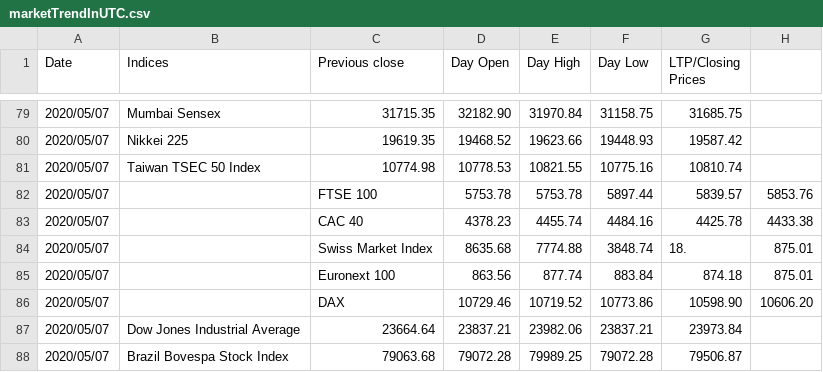
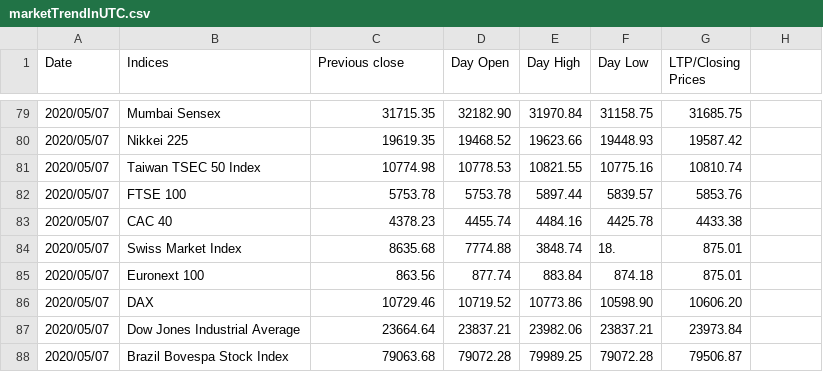
Before and after one commit to akshatz/Stock-Scraping, a CSV file: marketTrendInUTC.csv, drawn as a sheet; only a part is shown, gaps mark what is left out; removed rows and columns are numbered as before the commit, all else as after; the diff names each change by its address in the sheet, - before the commit and + after, or states it on an @@ line.

Commit message:
Removed Unwanted columns

```diff
--- a/marketTrendInUTC.csv
+++ b/marketTrendInUTC.csv
-row 82: 2020/05/07 |  | FTSE 100 | 5753.78 | 5753.78 | 5897.44 | 5839.57 | 5853.76
-row 83: 2020/05/07 |  | CAC 40 | 4378.23 | 4455.74 | 4484.16 | 4425.78 | 4433.38
-row 84: 2020/05/07 |  | Swiss Market Index | 8635.68 | 7774.88 | 3848.74 | 18. | 875.01
-row 85: 2020/05/07 |  | Euronext 100 | 863.56 | 877.74 | 883.84 | 874.18 | 875.01
-row 86: 2020/05/07 |  | DAX | 10729.46 | 10719.52 | 10773.86 | 10598.90 | 10606.20
+row 82: 2020/05/07 | FTSE 100 | 5753.78 | 5753.78 | 5897.44 | 5839.57 | 5853.76
+row 83: 2020/05/07 | CAC 40 | 4378.23 | 4455.74 | 4484.16 | 4425.78 | 4433.38
+row 84: 2020/05/07 | Swiss Market Index | 8635.68 | 7774.88 | 3848.74 | 18. | 875.01
+row 85: 2020/05/07 | Euronext 100 | 863.56 | 877.74 | 883.84 | 874.18 | 875.01
+row 86: 2020/05/07 | DAX | 10729.46 | 10719.52 | 10773.86 | 10598.90 | 10606.20
```
